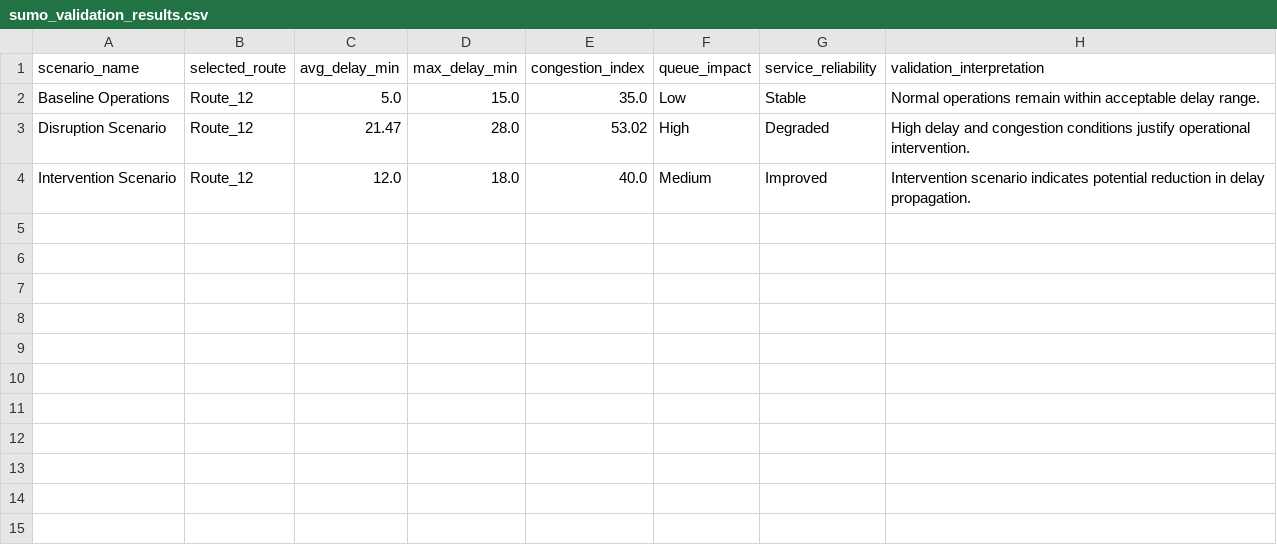
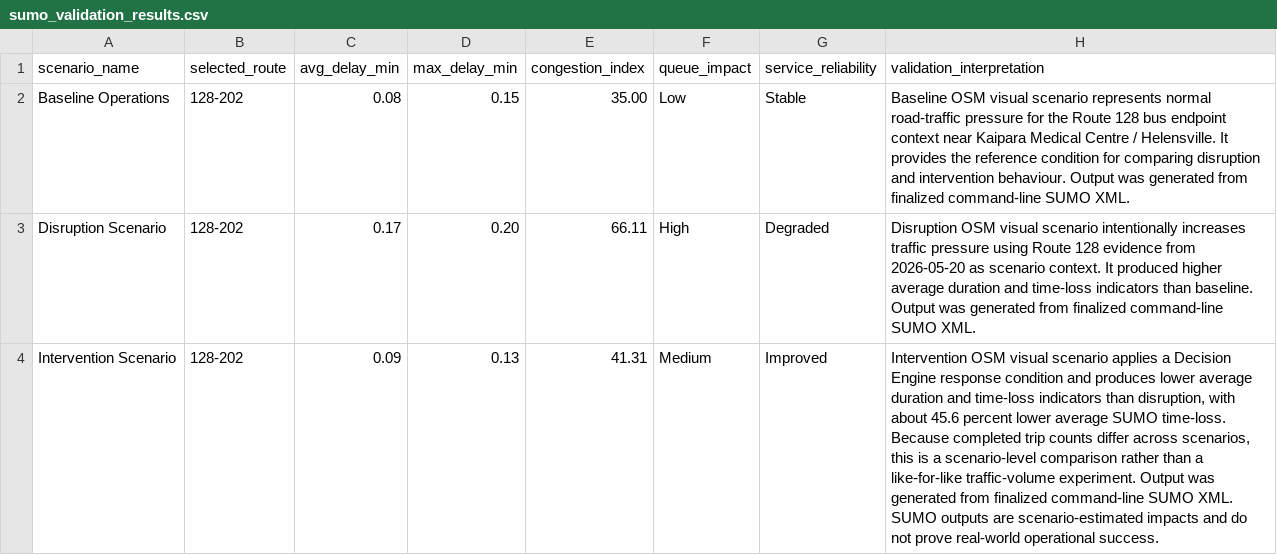
Before and after one commit to markokratos0918/ai-dss-auckland-public-transport, a CSV file: data/processed/sumo_validation_results.csv, drawn as a sheet.

Commit message:
Add SUMO minimal route scenario validation

```diff
--- a/data/processed/sumo_validation_results.csv
+++ b/data/processed/sumo_validation_results.csv
@@ -1,4 +1,4 @@
 scenario_name,selected_route,avg_delay_min,max_delay_min,congestion_index,queue_impact,service_reliability,validation_interpretation
-Baseline Operations,Route_12,5.0,15.0,35.0,Low,Stable,Normal operations remain within acceptable delay range.
-Disruption Scenario,Route_12,21.47,28.0,53.02,High,Degraded,High delay and congestion conditions justify operational intervention.
-Intervention Scenario,Route_12,12.0,18.0,40.0,Medium,Improved,Intervention scenario indicates potential reduction in delay propagation.
+Baseline Operations,128-202,0.08,0.15,35.00,Low,Stable,"Baseline OSM visual scenario represents normal road-traffic pressure for the Route 128 bus endpoint context near Kaipara Medical Centre / Helensville. It provides the reference condition for comparing disruption and intervention behaviour. Output was generated from finalized command-line SUMO XML."
+Disruption Scenario,128-202,0.17,0.20,66.11,High,Degraded,"Disruption OSM visual scenario intentionally increases traffic pressure using Route 128 evidence from 2026-05-20 as scenario context. It produced higher average duration and time-loss indicators than baseline. Output was generated from finalized command-line SUMO XML."
+Intervention Scenario,128-202,0.09,0.13,41.31,Medium,Improved,"Intervention OSM visual scenario applies a Decision Engine response condition and produces lower average duration and time-loss indicators than disruption, with about 45.6 percent lower average SUMO time-loss. Because completed trip counts differ across scenarios, this is a scenario-level comparison rather than a like-for-like traffic-volume experiment. Output was generated from finalized command-line SUMO XML. SUMO outputs are scenario-estimated impacts and do not prove real-world operational success."
```
Also changed, not shown: data/processed/sumo_kpis.csv, data/processed/sumo_scenarios.csv, 22 other files.
